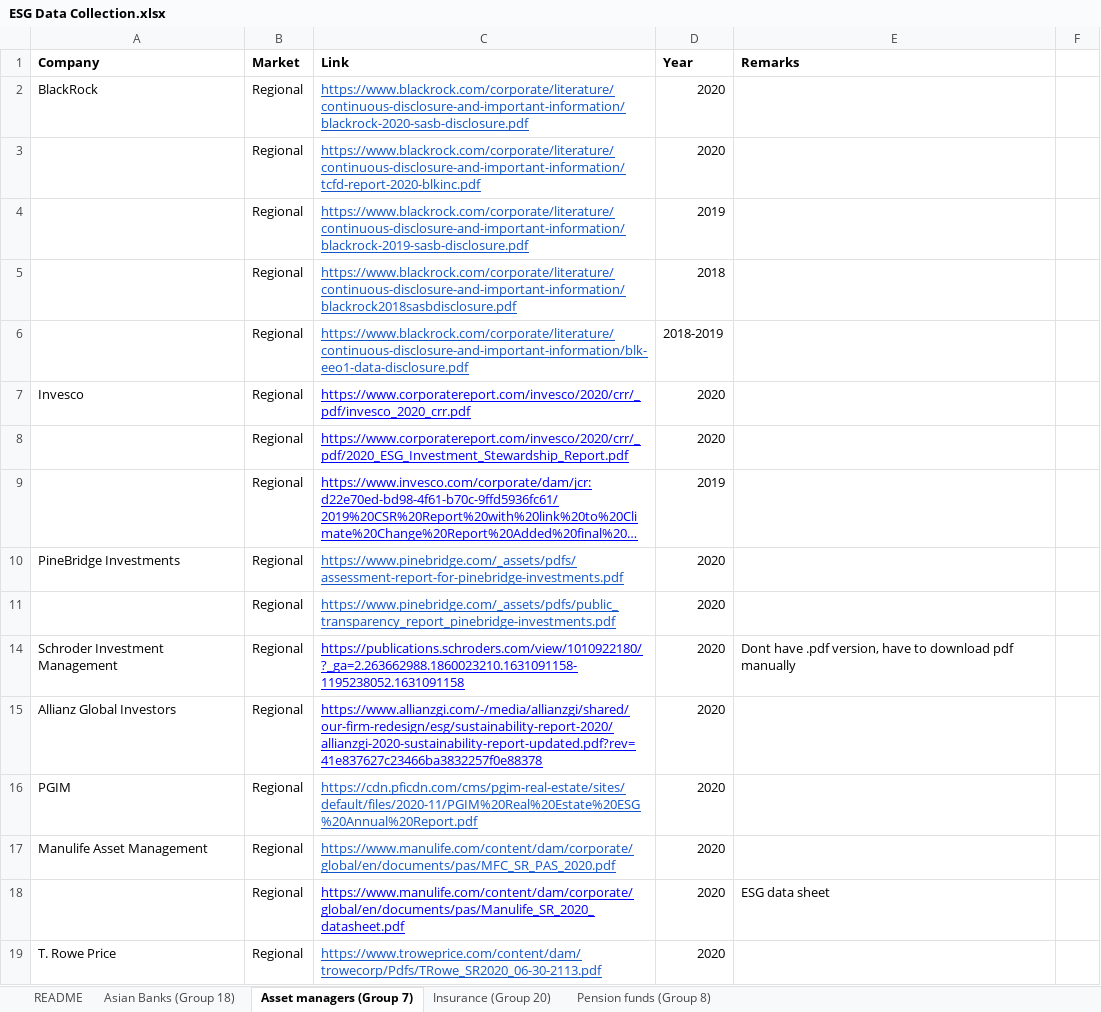
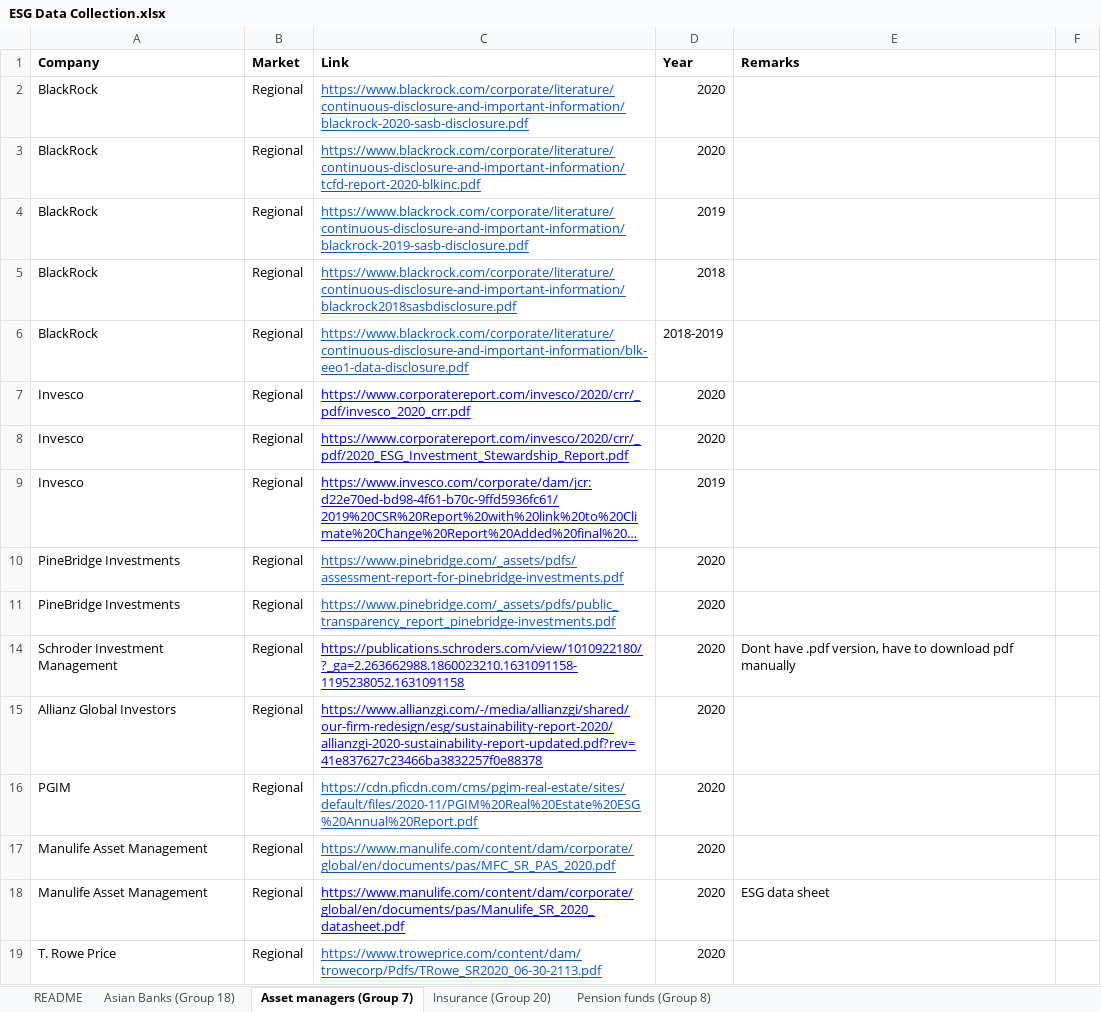
Before and after one commit to jhsoh/bt4103_esg-1, an Excel workbook: data/ESG Data Collection.xlsx, sheet Asset managers (Group 7), drawn as a sheet; only a part is shown; long unchanged cells end in …; values as stored, in another font and other column widths than the file's, no borders; the diff covers the shown part only; the diff names each change by its address in the sheet, - before the commit and + after, or states it on an @@ line.

Commit message:
fill company names

```diff
--- a/data/ESG Data Collection.xlsx (sheet Asset managers (Group 7))
+++ b/data/ESG Data Collection.xlsx (sheet Asset managers (Group 7))
-A3:A6 (Company): (empty)
+A3:A6 (Company): BlackRock
-A8:A9 (Company): (empty)
+A8:A9 (Company): Invesco
-A11 (Company): (empty)
+A11 (Company): PineBridge Investments
-A18 (Company): (empty)
+A18 (Company): Manulife Asset Management
```
Also changed, not shown: 79 edited cells elsewhere in this sheet.
